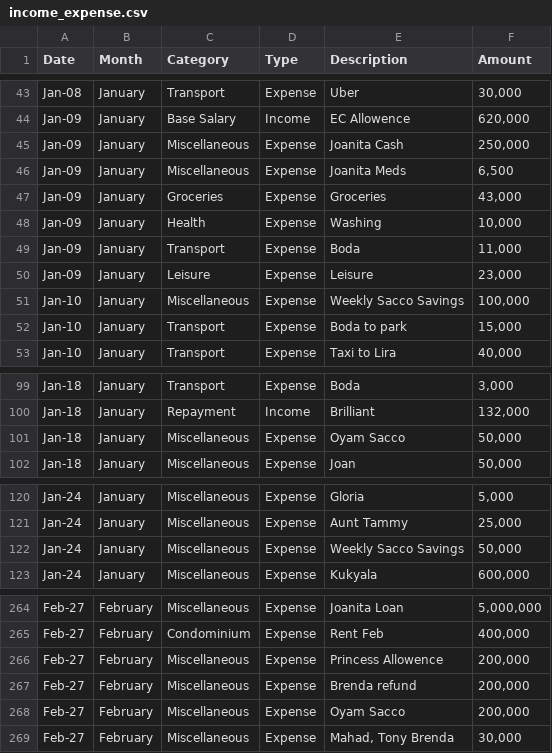
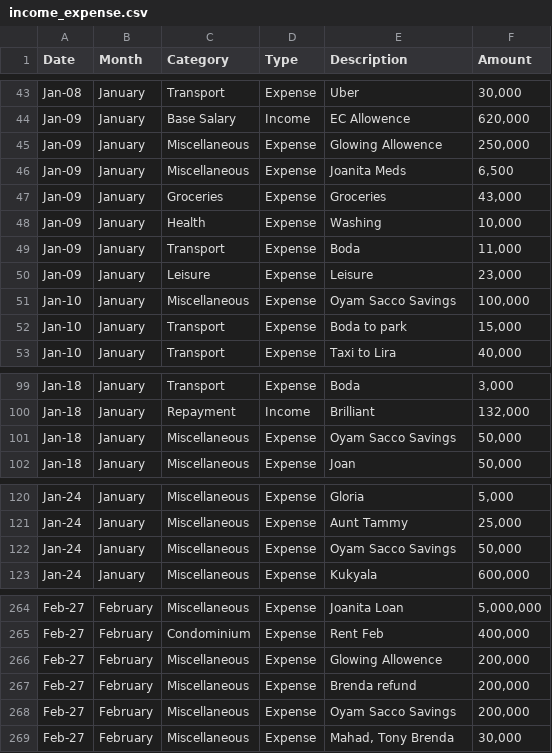
Before and after one commit to anormanangel/personal-finance-dashboard, a CSV file: income_expense.csv, drawn as a sheet; only a part is shown, gaps mark what is left out; the diff covers the shown part only.

Commit message:
Data: Daily transaction Data

```diff
--- a/income_expense.csv
+++ b/income_expense.csv
@@ -44,3 +44,3 @@ Jan-08,January,Transport,Expense,Uber,"30,000"
 Jan-09,January,Base Salary,Income,EC Allowence,"620,000"
-Jan-09,January,Miscellaneous,Expense,Joanita Cash,"250,000"
+Jan-09,January,Miscellaneous,Expense,Glowing Allowence,"250,000"
 Jan-09,January,Miscellaneous,Expense,Joanita Meds,"6,500"
@@ -50,3 +50,3 @@ Jan-09,January,Transport,Expense,Boda,"11,000"
 Jan-09,January,Leisure,Expense,Leisure,"23,000"
-Jan-10,January,Miscellaneous,Expense,Weekly Sacco Savings,"100,000"
+Jan-10,January,Miscellaneous,Expense,Oyam Sacco Savings,"100,000"
 Jan-10,January,Transport,Expense,Boda to park,"15,000"
@@ -100,3 +100,3 @@ Jan-18,January,Transport,Expense,Boda,"3,000"
 Jan-18,January,Repayment,Income,Brilliant,"132,000"
-Jan-18,January,Miscellaneous,Expense,Oyam Sacco,"50,000"
+Jan-18,January,Miscellaneous,Expense,Oyam Sacco Savings,"50,000"
 Jan-18,January,Miscellaneous,Expense,Joan,"50,000"
@@ -121,3 +121,3 @@ Jan-24,January,Miscellaneous,Expense,Gloria,"5,000"
 Jan-24,January,Miscellaneous,Expense,Aunt Tammy,"25,000"
-Jan-24,January,Miscellaneous,Expense,Weekly Sacco Savings,"50,000"
+Jan-24,January,Miscellaneous,Expense,Oyam Sacco Savings,"50,000"
 Jan-24,January,Miscellaneous,Expense,Kukyala,"600,000"
@@ -265,5 +265,5 @@ Feb-27,February,Miscellaneous,Expense,Joanita Loan,"5,000,000"
 Feb-27,February,Condominium,Expense,Rent Feb,"400,000"
-Feb-27,February,Miscellaneous,Expense,Princess Allowence,"200,000"
+Feb-27,February,Miscellaneous,Expense,Glowing Allowence,"200,000"
 Feb-27,February,Miscellaneous,Expense,Brenda refund,"200,000"
-Feb-27,February,Miscellaneous,Expense,Oyam Sacco,"200,000"
+Feb-27,February,Miscellaneous,Expense,Oyam Sacco Savings,"200,000"
 Feb-27,February,Miscellaneous,Expense,"Mahad, Tony Brenda","30,000"
```
Also changed, not shown: 2 edited cells elsewhere in this file, 1 other file.
